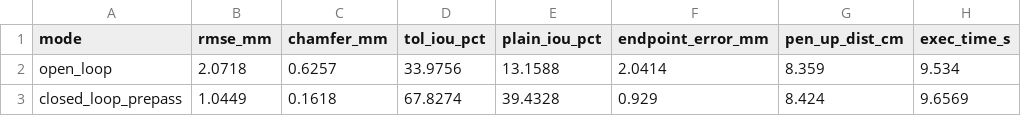
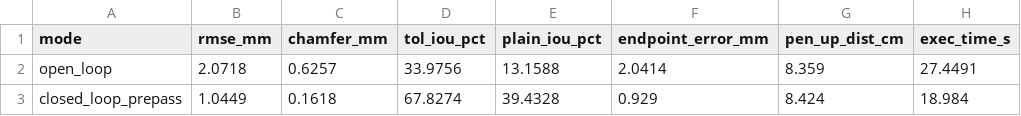
Before and after one commit to Lithiya182/VisionGuidedSketchPlotter, a CSV file: logs/demo/01_robot_arm_sketch-hq_skeleton_moderate_optimized_cl_prepass_s42_metrics.csv, drawn as a sheet.

```diff
--- a/logs/demo/01_robot_arm_sketch-hq_skeleton_moderate_optimized_cl_prepass_s42_metrics.csv
+++ b/logs/demo/01_robot_arm_sketch-hq_skeleton_moderate_optimized_cl_prepass_s42_metrics.csv
@@ -1,3 +1,3 @@
 mode,rmse_mm,chamfer_mm,tol_iou_pct,plain_iou_pct,endpoint_error_mm,pen_up_dist_cm,exec_time_s
-open_loop,2.0718,0.6257,33.9756,13.1588,2.0414,8.359,9.534
-closed_loop_prepass,1.0449,0.1618,67.8274,39.4328,0.929,8.424,9.6569
+open_loop,2.0718,0.6257,33.9756,13.1588,2.0414,8.359,27.4491
+closed_loop_prepass,1.0449,0.1618,67.8274,39.4328,0.929,8.424,18.984
```
Also changed, not shown: gallery/runs.csv, 35 other files.
